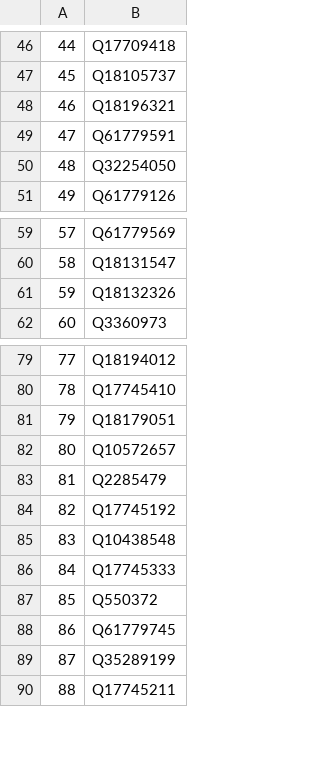
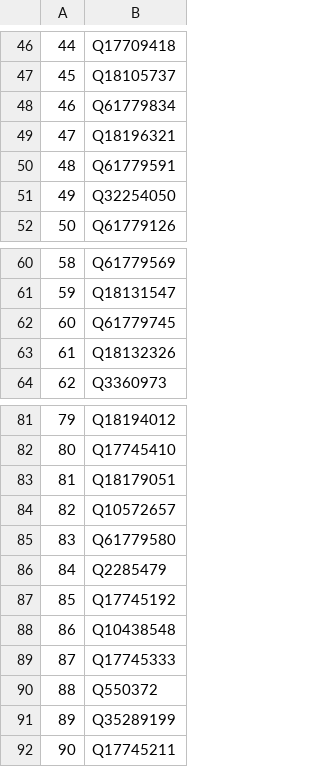
Before and after one commit to salgo60/Svenskabadplatser, a CSV file: Jupyter/WD - OSM Vatten saknas.csv, drawn as a sheet; only a part is shown, gaps mark what is left out; addresses are those after the commit; the diff names each change by its address in the sheet, - before the commit and + after, or states it on an @@ line.

```diff
--- a/Jupyter/WD - OSM Vatten saknas.csv
+++ b/Jupyter/WD - OSM Vatten saknas.csv
+row 48: 46 | Q61779834
@@ column A renumbered from row 49 down @@
@@ row 88 moved to row 62: 60 @@
+row 85: 83 | Q61779580
```
Also changed, not shown: Jupyter/WD - OSM Badplatser saknas.csv, Jupyter/WD - OSM Naturereservat saknas.csv, 1 other file.
